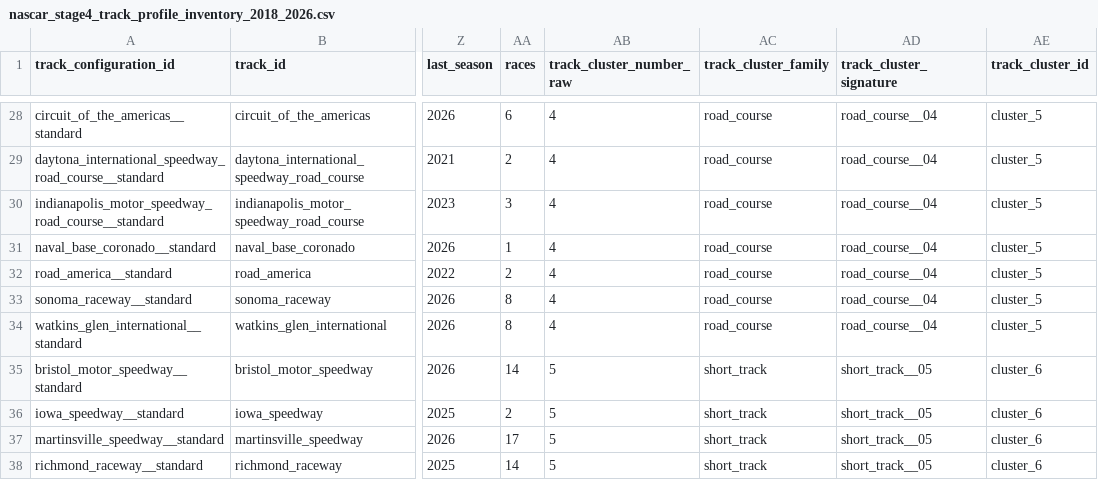
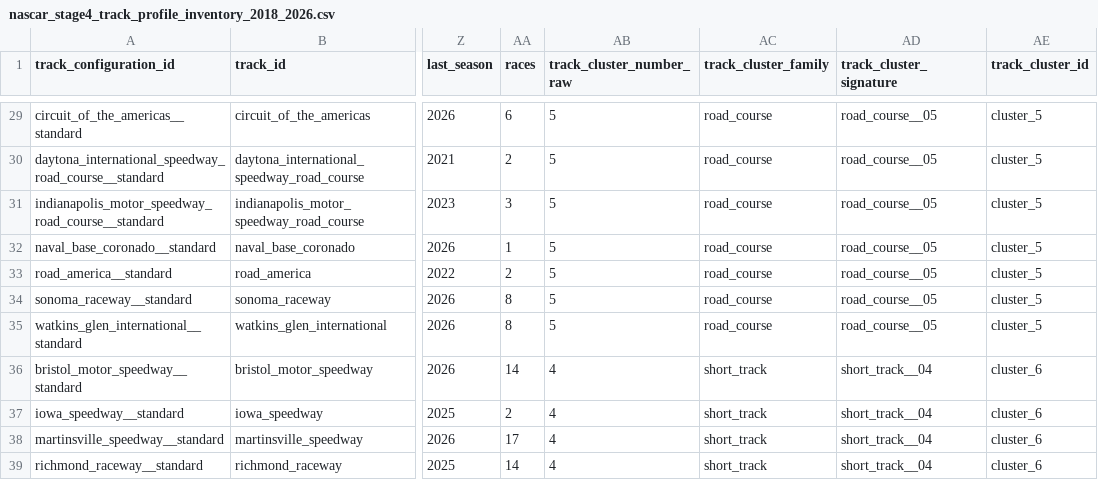
Before and after one commit to rogerroot01/NASCAR, a CSV file: data/nascar_stage4_track_profile_inventory_2018_2026.csv, drawn as a sheet; only a part is shown, gaps mark what is left out; addresses are those after the commit; the diff covers the shown part only; the diff names each change by its address in the sheet, - before the commit and + after, or states it on an @@ line.

```diff
--- a/data/nascar_stage4_track_profile_inventory_2018_2026.csv
+++ b/data/nascar_stage4_track_profile_inventory_2018_2026.csv
-AB29:AB35 (track_cluster_number_raw): 4
+AB29:AB35 (track_cluster_number_raw): 5
-AD29:AD35 (track_cluster_signature): road_course__04
+AD29:AD35 (track_cluster_signature): road_course__05
-AB36:AB39 (track_cluster_number_raw): 5
+AB36:AB39 (track_cluster_number_raw): 4
-AD36:AD39 (track_cluster_signature): short_track__05
+AD36:AD39 (track_cluster_signature): short_track__04
```
Also changed, not shown: 1 added row and 64 edited cells elsewhere in this file, data/nascar_stage11_finish_metrics_2018_2026.csv, data/nascar_stage11_finish_model_specs_2018_2026.csv, 5 other files.
